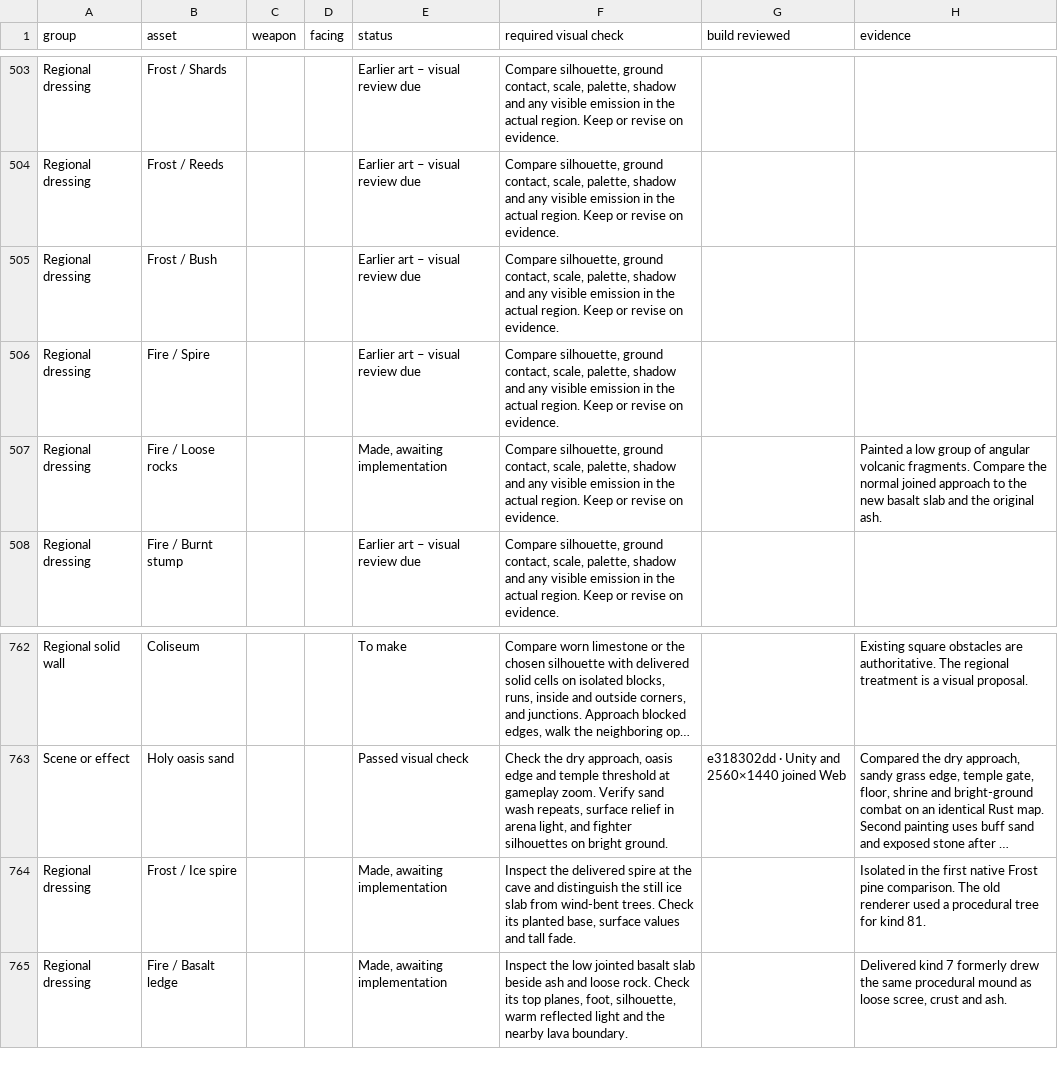
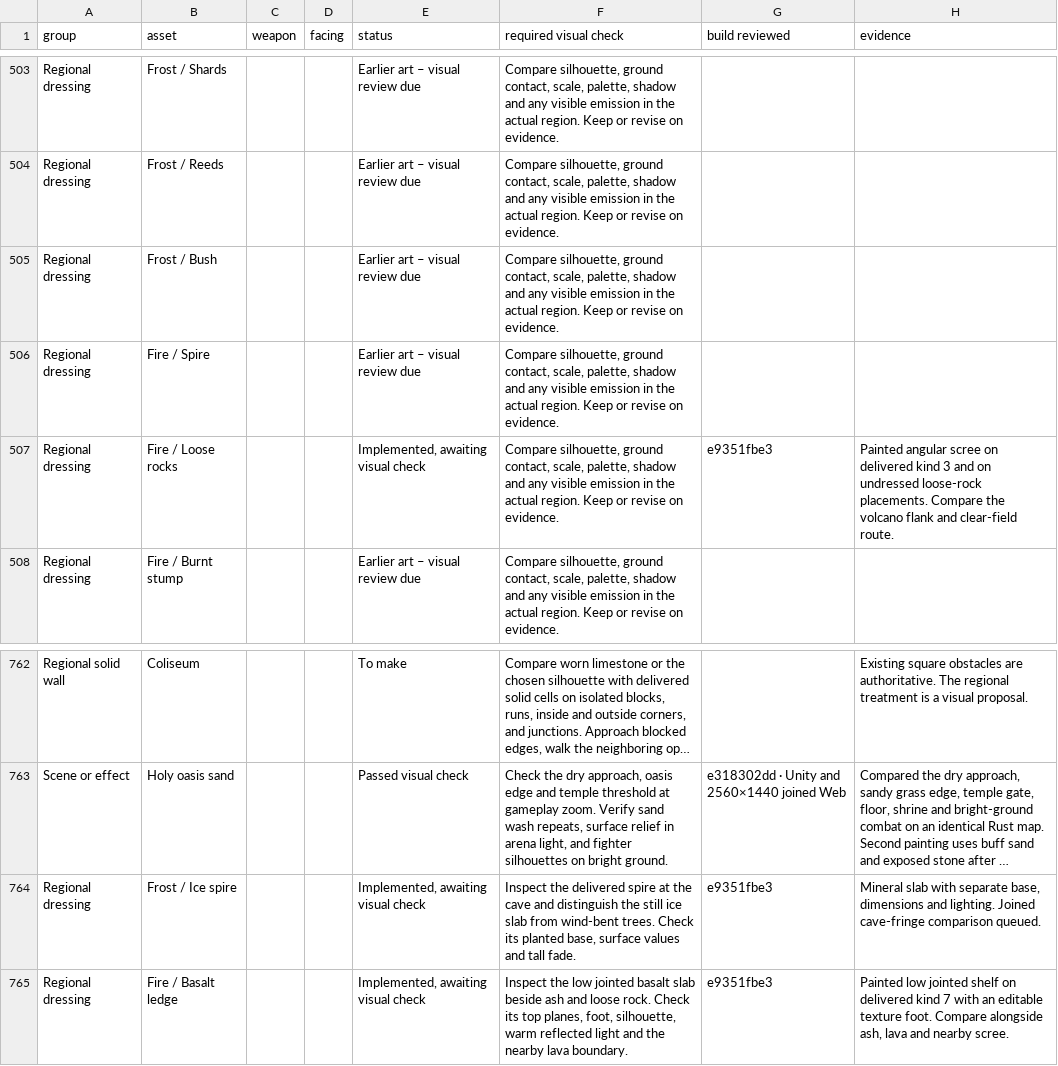
Before and after one commit to Nevanyte/RogueHalla, a CSV file: docs/art/STORM_INK_VISUAL_CHECKS.csv, drawn as a sheet; only a part is shown, gaps mark what is left out; long unchanged cells end in …; the diff names each change by its address in the sheet, - before the commit and + after, or states it on an @@ line.

Commit message:
Queue volcanic rocks and glacial spires for gameplay review

```diff
--- a/docs/art/STORM_INK_VISUAL_CHECKS.csv
+++ b/docs/art/STORM_INK_VISUAL_CHECKS.csv
-E507 (status): Made, awaiting implementation
+E507 (status): Implemented, awaiting visual check
-G507 (build reviewed): (empty)
+G507 (build reviewed): e9351fbe3
-H507 (evidence): Painted a low group of angular volcanic fragments. Compare the normal joined approach to the new basalt slab and the original ash.
+H507 (evidence): Painted angular scree on delivered kind 3 and on undressed loose-rock placements. Compare the volcano flank and clear-field route.
-E764:E765 (status): Made, awaiting implementation
+E764:E765 (status): Implemented, awaiting visual check
-G764:G765 (build reviewed): (empty)
+G764:G765 (build reviewed): e9351fbe3
-H764 (evidence): Isolated in the first native Frost pine comparison. The old renderer used a procedural tree for kind 81.
+H764 (evidence): Mineral slab with separate base, dimensions and lighting. Joined cave-fringe comparison queued.
-H765 (evidence): Delivered kind 7 formerly drew the same procedural mound as loose scree, crust and ash.
+H765 (evidence): Painted low jointed shelf on delivered kind 7 with an editable texture foot. Compare alongside ash, lava and nearby scree.
```
